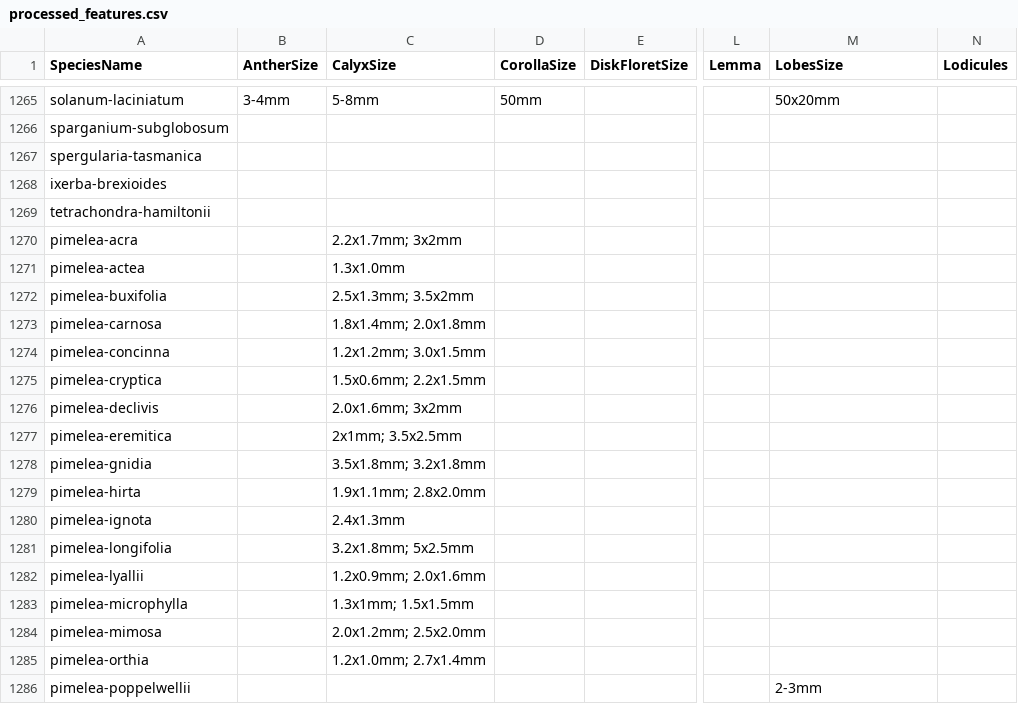
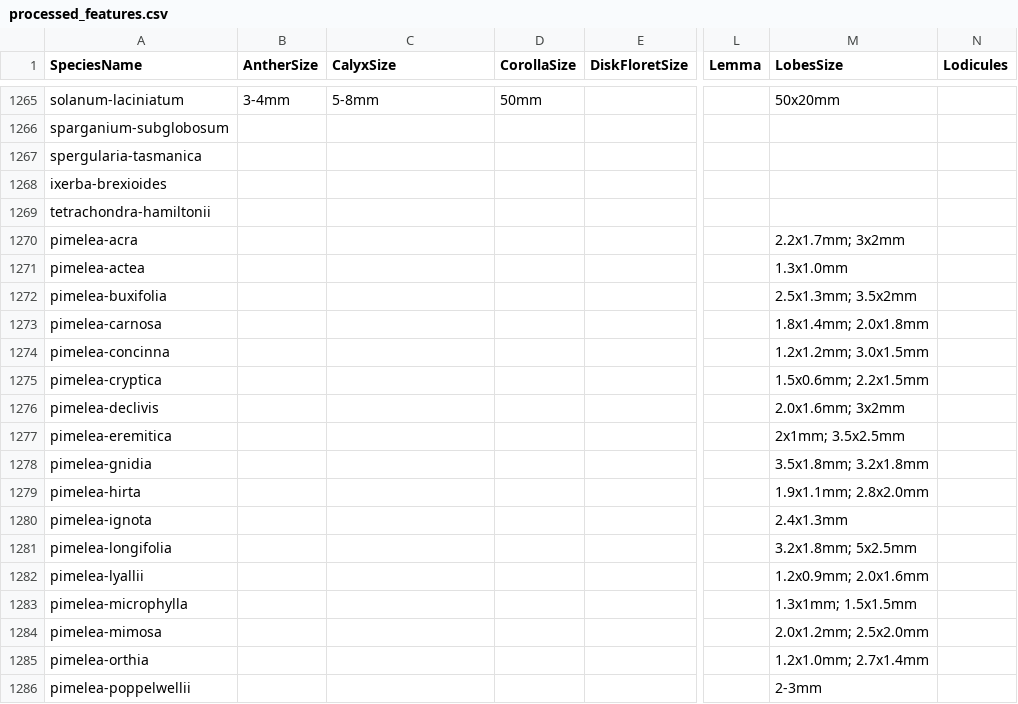
Before and after one commit to simone7monaco/newzeland-plants, a CSV file: processed_features.csv, drawn as a sheet; only a part is shown, gaps mark what is left out; the diff covers the shown part only; the diff names each change by its address in the sheet, - before the commit and + after, or states it on an @@ line.

```diff
--- a/processed_features.csv
+++ b/processed_features.csv
-C1270 (CalyxSize): 2.2x1.7mm; 3x2mm
+C1270 (CalyxSize): (empty)
-M1270 (LobesSize): (empty)
+M1270 (LobesSize): 2.2x1.7mm; 3x2mm
-C1271 (CalyxSize): 1.3x1.0mm
+C1271 (CalyxSize): (empty)
-M1271 (LobesSize): (empty)
+M1271 (LobesSize): 1.3x1.0mm
-C1272 (CalyxSize): 2.5x1.3mm; 3.5x2mm
+C1272 (CalyxSize): (empty)
-M1272 (LobesSize): (empty)
+M1272 (LobesSize): 2.5x1.3mm; 3.5x2mm
-C1273 (CalyxSize): 1.8x1.4mm; 2.0x1.8mm
+C1273 (CalyxSize): (empty)
-M1273 (LobesSize): (empty)
+M1273 (LobesSize): 1.8x1.4mm; 2.0x1.8mm
-C1274 (CalyxSize): 1.2x1.2mm; 3.0x1.5mm
+C1274 (CalyxSize): (empty)
-M1274 (LobesSize): (empty)
+M1274 (LobesSize): 1.2x1.2mm; 3.0x1.5mm
-C1275 (CalyxSize): 1.5x0.6mm; 2.2x1.5mm
+C1275 (CalyxSize): (empty)
-M1275 (LobesSize): (empty)
+M1275 (LobesSize): 1.5x0.6mm; 2.2x1.5mm
-C1276 (CalyxSize): 2.0x1.6mm; 3x2mm
+C1276 (CalyxSize): (empty)
-M1276 (LobesSize): (empty)
+M1276 (LobesSize): 2.0x1.6mm; 3x2mm
-C1277 (CalyxSize): 2x1mm; 3.5x2.5mm
+C1277 (CalyxSize): (empty)
-M1277 (LobesSize): (empty)
+M1277 (LobesSize): 2x1mm; 3.5x2.5mm
-C1278 (CalyxSize): 3.5x1.8mm; 3.2x1.8mm
+C1278 (CalyxSize): (empty)
-M1278 (LobesSize): (empty)
+M1278 (LobesSize): 3.5x1.8mm; 3.2x1.8mm
-C1279 (CalyxSize): 1.9x1.1mm; 2.8x2.0mm
+C1279 (CalyxSize): (empty)
-M1279 (LobesSize): (empty)
+M1279 (LobesSize): 1.9x1.1mm; 2.8x2.0mm
-C1280 (CalyxSize): 2.4x1.3mm
+C1280 (CalyxSize): (empty)
-M1280 (LobesSize): (empty)
+M1280 (LobesSize): 2.4x1.3mm
-C1281 (CalyxSize): 3.2x1.8mm; 5x2.5mm
+C1281 (CalyxSize): (empty)
-M1281 (LobesSize): (empty)
+M1281 (LobesSize): 3.2x1.8mm; 5x2.5mm
-C1282 (CalyxSize): 1.2x0.9mm; 2.0x1.6mm
+C1282 (CalyxSize): (empty)
-M1282 (LobesSize): (empty)
+M1282 (LobesSize): 1.2x0.9mm; 2.0x1.6mm
-C1283 (CalyxSize): 1.3x1mm; 1.5x1.5mm
+C1283 (CalyxSize): (empty)
-M1283 (LobesSize): (empty)
+M1283 (LobesSize): 1.3x1mm; 1.5x1.5mm
-C1284 (CalyxSize): 2.0x1.2mm; 2.5x2.0mm
+C1284 (CalyxSize): (empty)
-M1284 (LobesSize): (empty)
+M1284 (LobesSize): 2.0x1.2mm; 2.5x2.0mm
-C1285 (CalyxSize): 1.2x1.0mm; 2.7x1.4mm
+C1285 (CalyxSize): (empty)
-M1285 (LobesSize): (empty)
+M1285 (LobesSize): 1.2x1.0mm; 2.7x1.4mm
```
Also changed, not shown: 136 edited cells elsewhere in this file, 28 other files.
